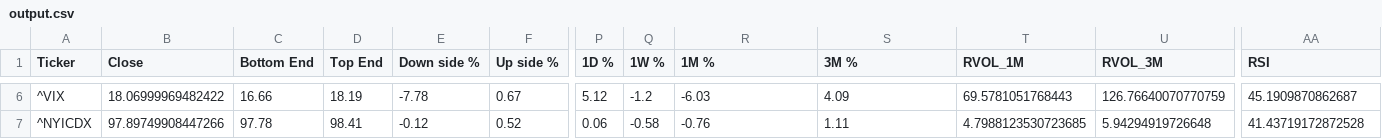
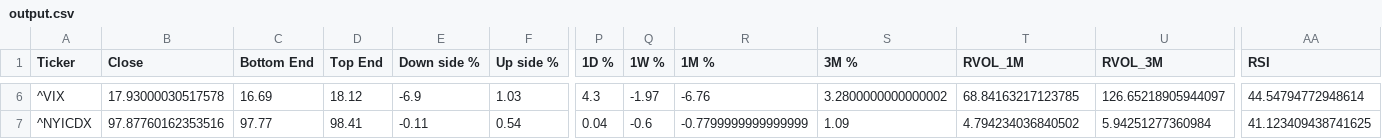
Before and after one commit to dchebows/HE-analysis-pipeline, a CSV file: output.csv, drawn as a sheet; only a part is shown, gaps mark what is left out; the diff covers the shown part only; the diff names each change by its address in the sheet, - before the commit and + after, or states it on an @@ line.

```diff
--- a/output.csv
+++ b/output.csv
-B6 (Close): 18.06999969482422
+B6 (Close): 17.93000030517578
-C6 (Bottom End): 16.66
+C6 (Bottom End): 16.69
-D6 (Top End): 18.19
+D6 (Top End): 18.12
-E6 (Down side %): -7.78
+E6 (Down side %): -6.9
-F6 (Up side %): 0.67
+F6 (Up side %): 1.03
-P6 (1D %): 5.12
+P6 (1D %): 4.3
-Q6 (1W %): -1.2
+Q6 (1W %): -1.97
-R6 (1M %): -6.03
+R6 (1M %): -6.76
-S6 (3M %): 4.09
+S6 (3M %): 3.2800000000000002
-T6 (RVOL_1M): 69.5781051768443
+T6 (RVOL_1M): 68.84163217123785
-U6 (RVOL_3M): 126.76640070770759
+U6 (RVOL_3M): 126.65218905944097
-AA6 (RSI): 45.1909870862687
+AA6 (RSI): 44.54794772948614
-B7 (Close): 97.89749908447266
+B7 (Close): 97.87760162353516
-C7 (Bottom End): 97.78
+C7 (Bottom End): 97.77
-E7 (Down side %): -0.12
+E7 (Down side %): -0.11
-F7 (Up side %): 0.52
+F7 (Up side %): 0.54
-P7 (1D %): 0.06
+P7 (1D %): 0.04
-Q7 (1W %): -0.58
+Q7 (1W %): -0.6
-R7 (1M %): -0.76
+R7 (1M %): -0.7799999999999999
-S7 (3M %): 1.11
+S7 (3M %): 1.09
-T7 (RVOL_1M): 4.7988123530723685
+T7 (RVOL_1M): 4.794234036840502
-U7 (RVOL_3M): 5.94294919726648
+U7 (RVOL_3M): 5.94251277360984
-AA7 (RSI): 41.43719172872528
+AA7 (RSI): 41.123409438741625
```
Also changed, not shown: 171 edited cells elsewhere in this file, 2 other files.
